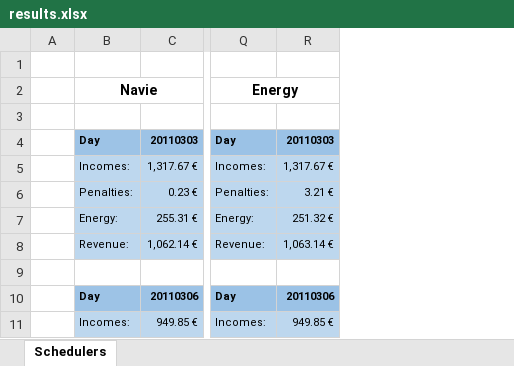
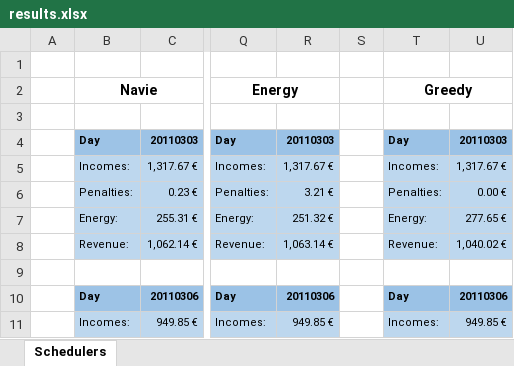
Before and after one commit to diegoburgos/vicc-project, an Excel workbook: results/results.xlsx, sheet Schedulers, drawn as a sheet; only a part is shown, gaps mark what is left out; values as stored, in another font and other column widths than the file's, no borders; charts and pictures not drawn; the diff names each change by its address in the sheet, - before the commit and + after, or states it on an @@ line.

Commit message:
Greedy algorithm policy implemented

```diff
--- a/results/results.xlsx (sheet Schedulers)
+++ b/results/results.xlsx (sheet Schedulers)
+column S, empty
+column T, rows 2-11: Greedy |  | Day | Incomes: | Penalties: | Energy: | Revenue: |  | Day | Incomes:
+column U, rows 4-11: 20110303 | 1,317.67 € | 0.00 € | 277.65 € | 1,040.02 € |  | 20110306 | 949.85 €
```
Also changed, not shown: charts or pictures, 19 other files.
